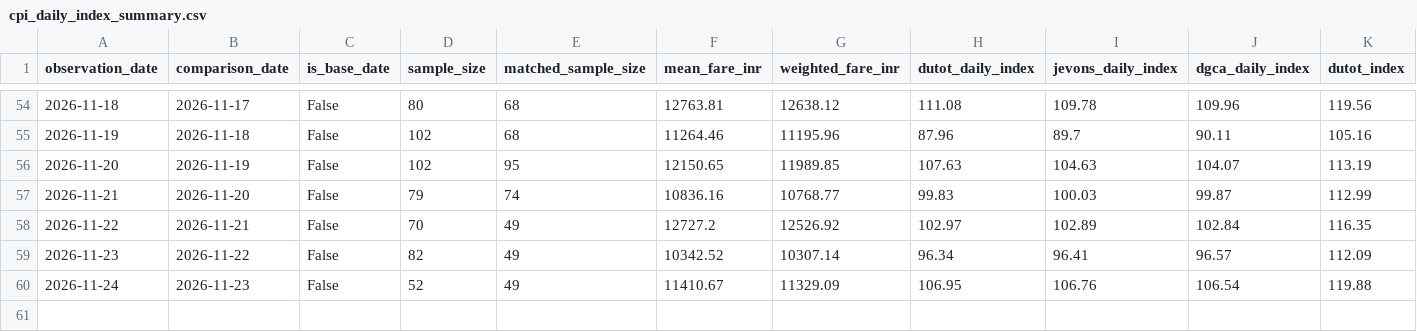
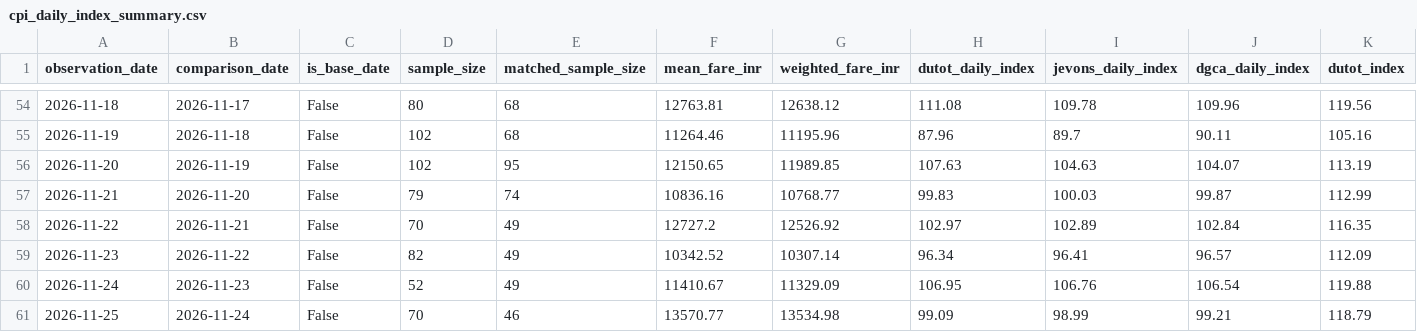
Before and after one commit to ahamasmi-yoddhaha/afpi_dev, a CSV file: data/reports/cpi_daily_index_summary.csv, drawn as a sheet; only a part is shown, gaps mark what is left out; rows hold the shown columns only; the diff names each change by its address in the sheet, - before the commit and + after, or states it on an @@ line.

```diff
--- a/data/reports/cpi_daily_index_summary.csv
+++ b/data/reports/cpi_daily_index_summary.csv
+row 61: 2026-11-25 | 2026-11-24 | False | 70 | 46 | 13570.77 | 13534.98 | 99.09 | 98.99 | 99.21 | 118.79
```
Also changed, not shown: data/processed_csv/flight_prices_DEL_HYD_latest.csv, 12 other files.
